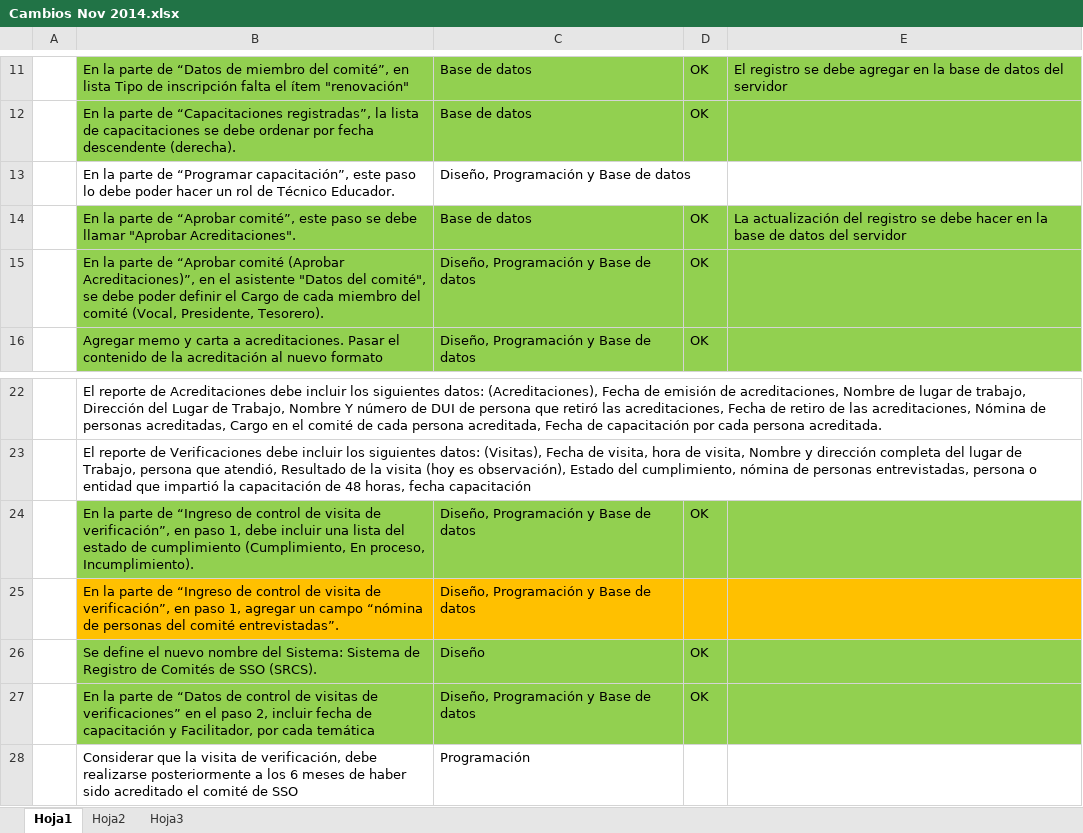
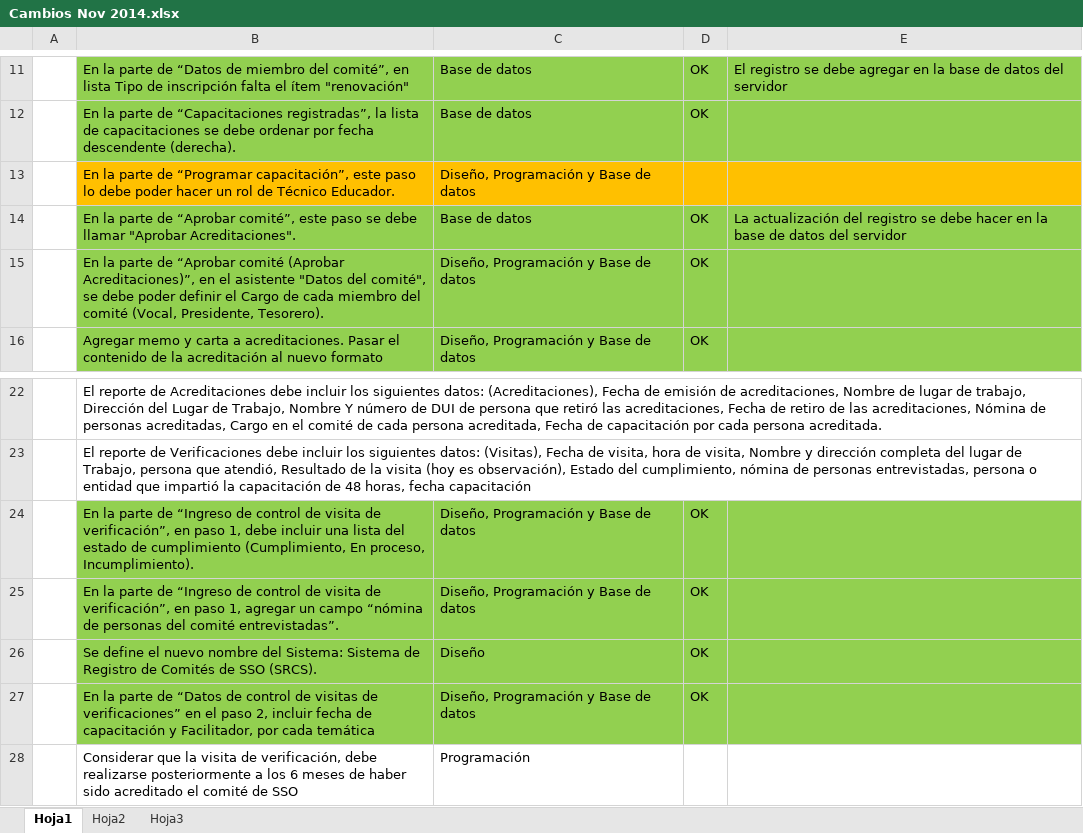
Before and after one commit to ADN123/proyecto-mtps-2014-acsso, an Excel workbook: requerimientos/Cambios Nov 2014.xlsx, sheet Hoja1, drawn as a sheet; only a part is shown, gaps mark what is left out; values as stored, in another font and other column widths than the file's, no borders; the diff names each change by its address in the sheet, - before the commit and + after, or states it on an @@ line.

```diff
--- a/requerimientos/Cambios Nov 2014.xlsx (sheet Hoja1)
+++ b/requerimientos/Cambios Nov 2014.xlsx (sheet Hoja1)
-B13:E13 fill: none
+B13:E13 fill: #FFC000
-B25:E25 fill: #FFC000
+B25:E25 fill: #92D050
-D25: (empty)
+D25: OK
```
Also changed, not shown: 8 other files.
